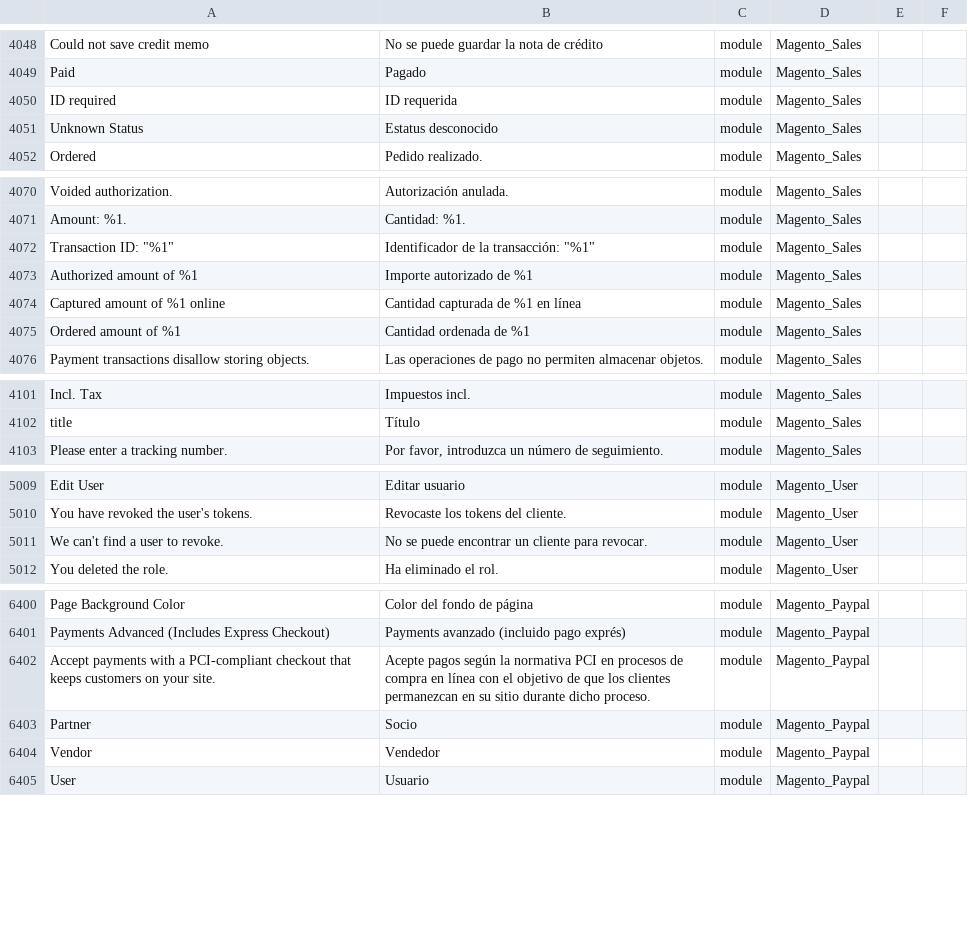
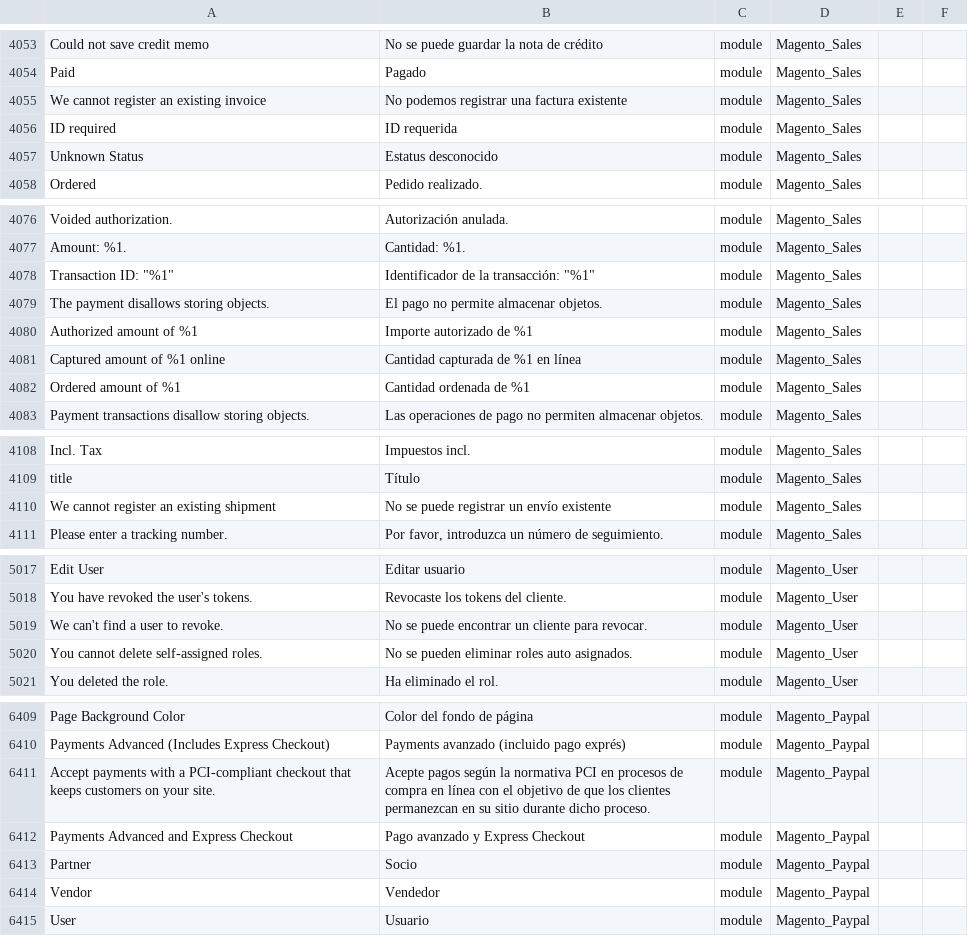
Before and after one commit to onestic/language_es_es, a CSV file: es_ES.csv, drawn as a sheet; only a part is shown, gaps mark what is left out; the diff covers the shown part only; the diff names each change by its address in the sheet, - before the commit and + after, or states it on an @@ line.

Commit message:
Auto translate 16/07/2016 00:00:01

```diff
--- a/es_ES.csv
+++ b/es_ES.csv
+row 4055: We cannot register an existing invoice | No podemos registrar una factura existente | module | Magento_Sales
+row 4079: The payment disallows storing objects. | El pago no permite almacenar objetos. | module | Magento_Sales
+row 4110: We cannot register an existing shipment | No se puede registrar un envío existente | module | Magento_Sales
+row 5020: You cannot delete self-assigned roles. | No se pueden eliminar roles auto asignados. | module | Magento_User
+row 6412: Payments Advanced and Express Checkout | Pago avanzado y Express Checkout | module | Magento_Paypal
```
Also changed, not shown: 5 added rows elsewhere in this file, 1 other file.
